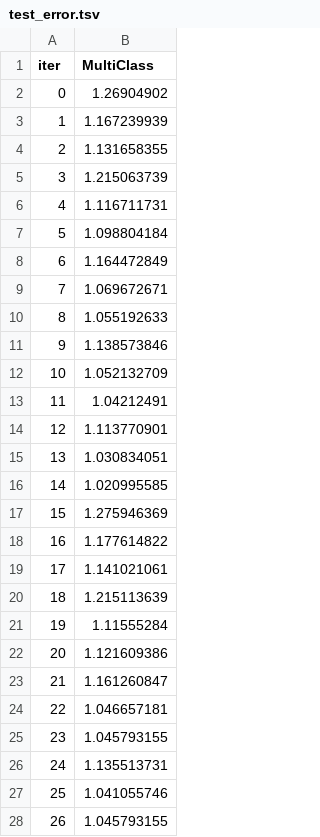
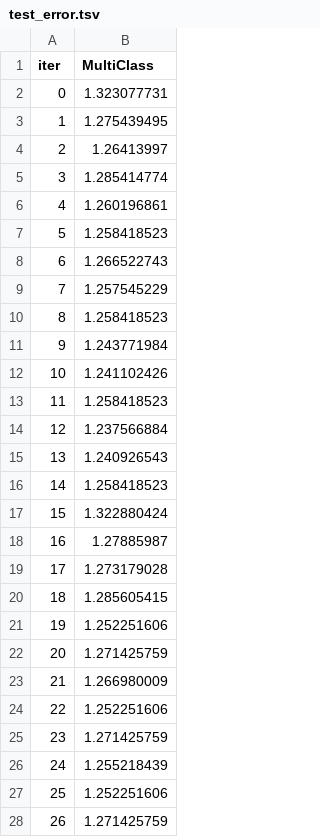
Before and after one commit to billysco/CapstoneFFProject, a TSV file: catboost_info/test_error.tsv, drawn as a sheet; only a part is shown; the diff covers the shown part only.

```diff
--- a/catboost_info/test_error.tsv
+++ b/catboost_info/test_error.tsv
@@ -1,28 +1,28 @@
 iter	MultiClass
-0	1.26904902
-1	1.167239939
-2	1.131658355
-3	1.215063739
-4	1.116711731
-5	1.098804184
-6	1.164472849
-7	1.069672671
-8	1.055192633
-9	1.138573846
-10	1.052132709
-11	1.04212491
-12	1.113770901
-13	1.030834051
-14	1.020995585
-15	1.275946369
-16	1.177614822
-17	1.141021061
-18	1.215113639
-19	1.11555284
-20	1.121609386
-21	1.161260847
-22	1.046657181
-23	1.045793155
-24	1.135513731
-25	1.041055746
-26	1.045793155
+0	1.323077731
+1	1.275439495
+2	1.26413997
+3	1.285414774
+4	1.260196861
+5	1.258418523
+6	1.266522743
+7	1.257545229
+8	1.258418523
+9	1.243771984
+10	1.241102426
+11	1.258418523
+12	1.237566884
+13	1.240926543
+14	1.258418523
+15	1.322880424
+16	1.27885987
+17	1.273179028
+18	1.285605415
+19	1.252251606
+20	1.271425759
+21	1.266980009
+22	1.252251606
+23	1.271425759
+24	1.255218439
+25	1.252251606
+26	1.271425759
```
Also changed, not shown: 48 edited cells elsewhere in this file, 8 other files.
